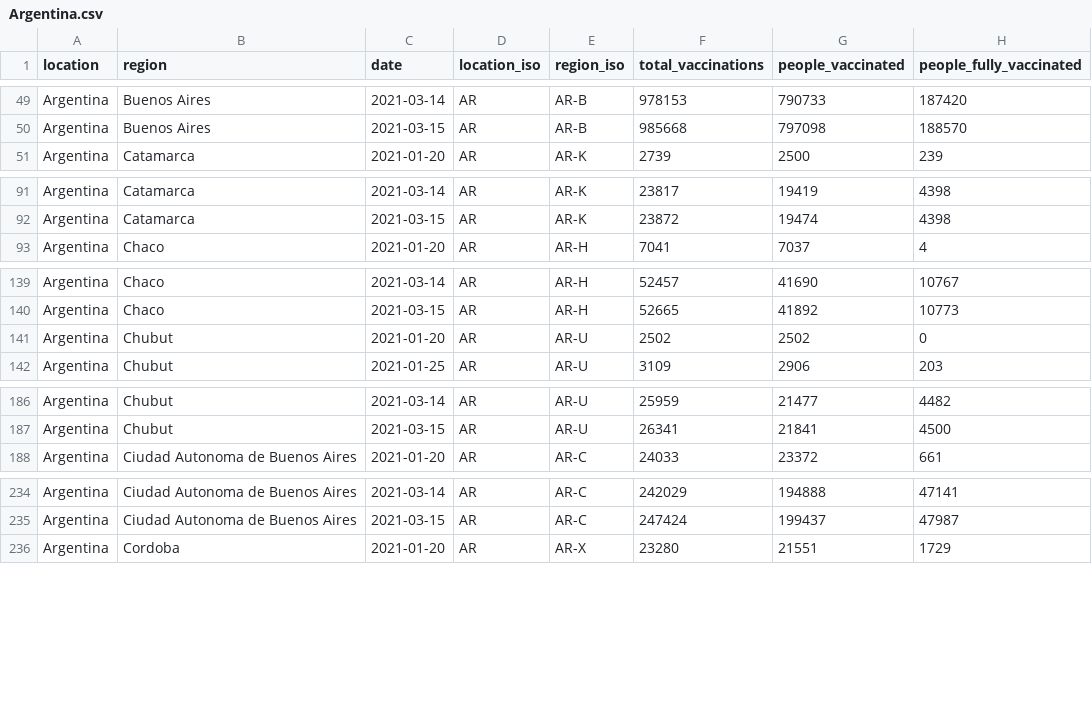
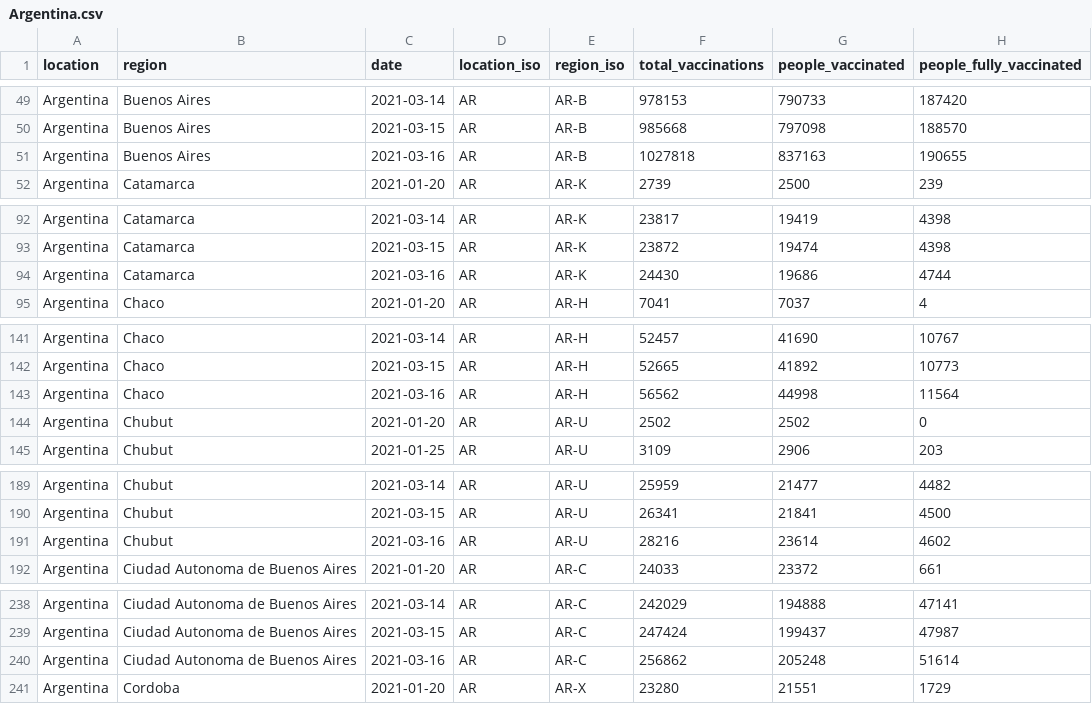
Before and after one commit to sociepy/covid19-vaccination-subnational, a CSV file: data/countries/Argentina.csv, drawn as a sheet; only a part is shown, gaps mark what is left out; the diff covers the shown part only.

```diff
--- a/data/countries/Argentina.csv
+++ b/data/countries/Argentina.csv
@@ -50,2 +50,3 @@ Argentina,Buenos Aires,2021-03-14,AR,AR-B,978153,790733,187420
 Argentina,Buenos Aires,2021-03-15,AR,AR-B,985668,797098,188570
+Argentina,Buenos Aires,2021-03-16,AR,AR-B,1027818,837163,190655
 Argentina,Catamarca,2021-01-20,AR,AR-K,2739,2500,239
@@ -92,2 +93,3 @@ Argentina,Catamarca,2021-03-14,AR,AR-K,23817,19419,4398
 Argentina,Catamarca,2021-03-15,AR,AR-K,23872,19474,4398
+Argentina,Catamarca,2021-03-16,AR,AR-K,24430,19686,4744
 Argentina,Chaco,2021-01-20,AR,AR-H,7041,7037,4
@@ -140,2 +142,3 @@ Argentina,Chaco,2021-03-14,AR,AR-H,52457,41690,10767
 Argentina,Chaco,2021-03-15,AR,AR-H,52665,41892,10773
+Argentina,Chaco,2021-03-16,AR,AR-H,56562,44998,11564
 Argentina,Chubut,2021-01-20,AR,AR-U,2502,2502,0
@@ -187,2 +190,3 @@ Argentina,Chubut,2021-03-14,AR,AR-U,25959,21477,4482
 Argentina,Chubut,2021-03-15,AR,AR-U,26341,21841,4500
+Argentina,Chubut,2021-03-16,AR,AR-U,28216,23614,4602
 Argentina,Ciudad Autonoma de Buenos Aires,2021-01-20,AR,AR-C,24033,23372,661
@@ -235,2 +239,3 @@ Argentina,Ciudad Autonoma de Buenos Aires,2021-03-14,AR,AR-C,242029,194888,47141
 Argentina,Ciudad Autonoma de Buenos Aires,2021-03-15,AR,AR-C,247424,199437,47987
+Argentina,Ciudad Autonoma de Buenos Aires,2021-03-16,AR,AR-C,256862,205248,51614
 Argentina,Cordoba,2021-01-20,AR,AR-X,23280,21551,1729
```
Also changed, not shown: 19 added rows elsewhere in this file, data/countries/Denmark.csv, data/countries/Lebanon.csv, 22 other files.
